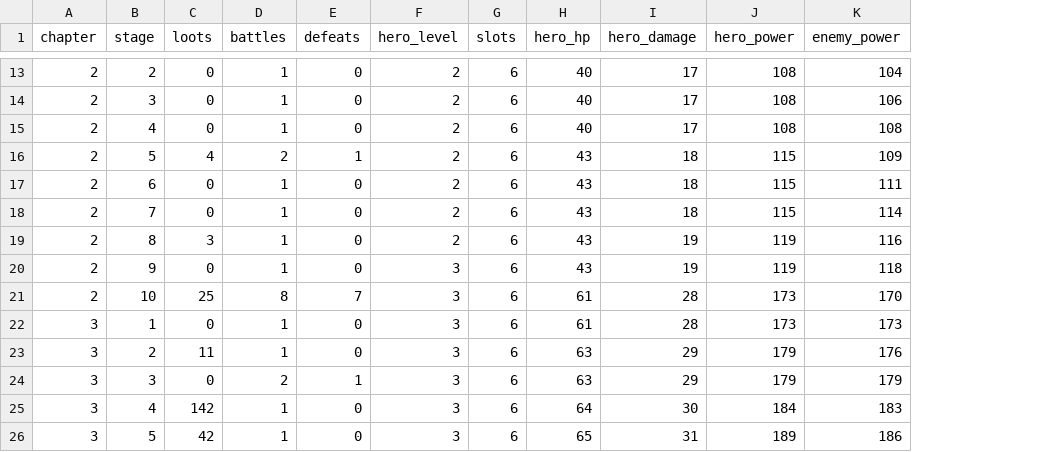
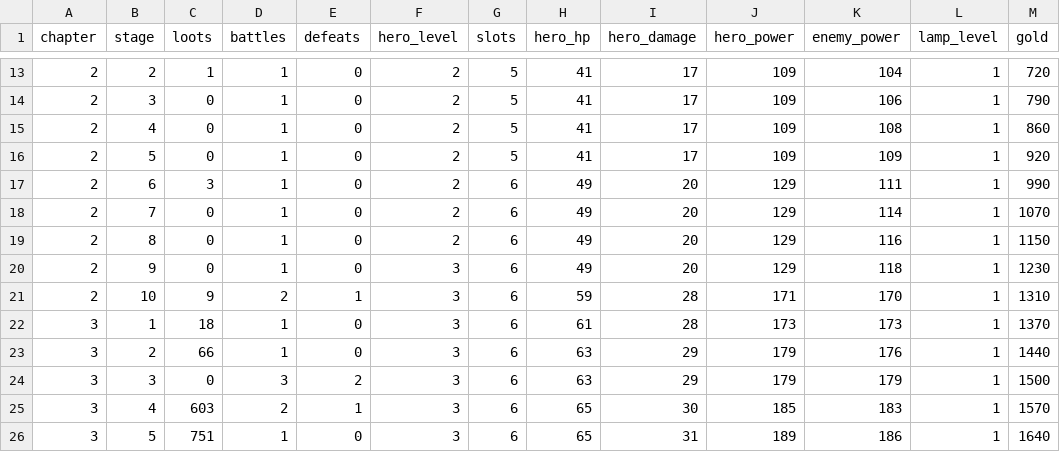
Before and after one commit to labetski-b/Cult.BattleSystem, a CSV file: output/economy_stages.csv, drawn as a sheet; only a part is shown, gaps mark what is left out; the diff covers the shown part only; the diff names each change by its address in the sheet, - before the commit and + after, or states it on an @@ line.

```diff
--- a/output/economy_stages.csv
+++ b/output/economy_stages.csv
+column L (lamp_level), rows 13-26: all 1
+column M (gold), rows 13-26: 720 | 790 | 860 | 920 | 990 | 1070 | 1150 | 1230 | 1310 | 1370 | 1440 | 1500 | 1570 | 1640
-C13 (loots): 0
+C13 (loots): 1
-G13:G16 (slots): 6
+G13:G16 (slots): 5
-H13:H15 (hero_hp): 40
+H13:H15 (hero_hp): 41
-J13:J15 (hero_power): 108
+J13:J15 (hero_power): 109
-C16 (loots): 4
+C16 (loots): 0
-D16 (battles): 2
+D16 (battles): 1
-E16 (defeats): 1
+E16 (defeats): 0
-H16 (hero_hp): 43
+H16 (hero_hp): 41
-I16 (hero_damage): 18
+I16 (hero_damage): 17
-J16 (hero_power): 115
+J16 (hero_power): 109
-C17 (loots): 0
+C17 (loots): 3
-H17:H20 (hero_hp): 43
+H17:H20 (hero_hp): 49
-I17:I18 (hero_damage): 18
+I17:I18 (hero_damage): 20
-J17:J18 (hero_power): 115
+J17:J18 (hero_power): 129
-C19 (loots): 3
+C19 (loots): 0
-I19:I20 (hero_damage): 19
+I19:I20 (hero_damage): 20
-J19:J20 (hero_power): 119
+J19:J20 (hero_power): 129
-C21 (loots): 25
+C21 (loots): 9
-D21 (battles): 8
+D21 (battles): 2
-E21 (defeats): 7
+E21 (defeats): 1
-H21 (hero_hp): 61
+H21 (hero_hp): 59
-J21 (hero_power): 173
+J21 (hero_power): 171
-C22 (loots): 0
+C22 (loots): 18
-C23 (loots): 11
+C23 (loots): 66
-D24 (battles): 2
+D24 (battles): 3
-E24 (defeats): 1
+E24 (defeats): 2
-C25 (loots): 142
+C25 (loots): 603
-D25 (battles): 1
+D25 (battles): 2
-E25 (defeats): 0
+E25 (defeats): 1
-H25 (hero_hp): 64
+H25 (hero_hp): 65
-J25 (hero_power): 184
+J25 (hero_power): 185
-C26 (loots): 42
+C26 (loots): 751
```
Also changed, not shown: 47 edited cells elsewhere in this file, public/economy_stages.csv, 6 other files.
